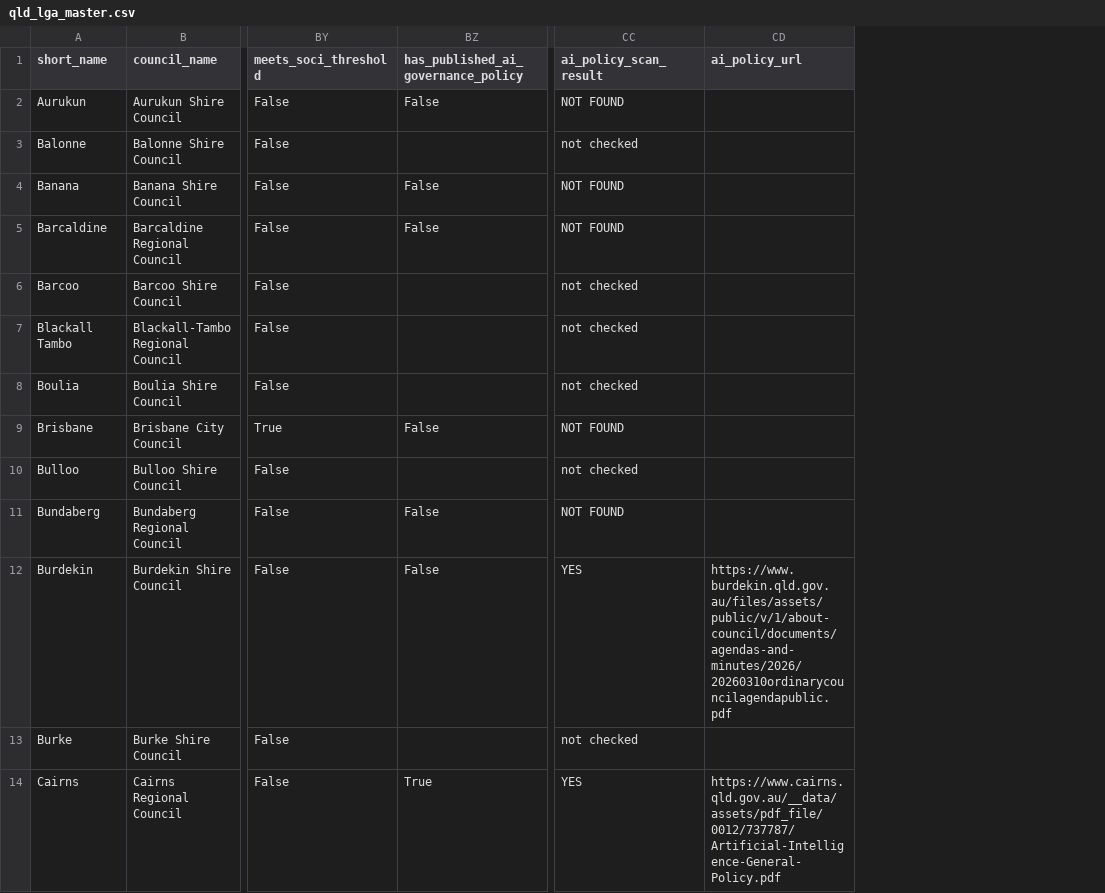
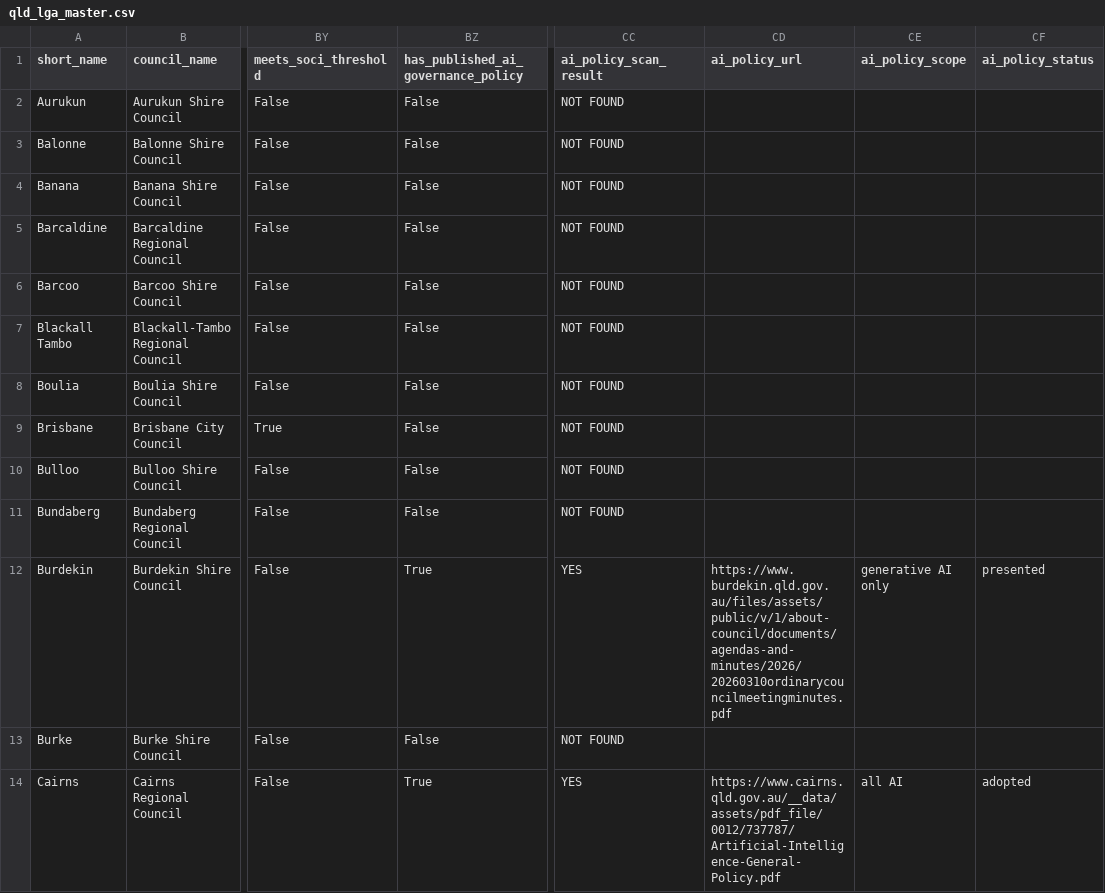
Before and after one commit to lalules9/Mangrove-Hackathon, a CSV file: data/qld_lga_master.csv, drawn as a sheet; only a part is shown, gaps mark what is left out; the diff covers the shown part only; the diff names each change by its address in the sheet, - before the commit and + after, or states it on an @@ line.

```diff
--- a/data/qld_lga_master.csv
+++ b/data/qld_lga_master.csv
+column CE (ai_policy_scope), rows 12-14: generative AI only |  | all AI
+column CF (ai_policy_status), rows 12-14: presented |  | adopted
-BZ3: (empty)
+BZ3: False
-CC3 (ai_policy_scan_result): not checked
+CC3 (ai_policy_scan_result): NOT FOUND
-BZ6:BZ8: (empty)
+BZ6:BZ8: False
-CC6:CC8 (ai_policy_scan_result): not checked
+CC6:CC8 (ai_policy_scan_result): NOT FOUND
-BZ10: (empty)
+BZ10: False
-CC10 (ai_policy_scan_result): not checked
+CC10 (ai_policy_scan_result): NOT FOUND
-BZ12: False
+BZ12: True
-CD12 (ai_policy_url): https://www.burdekin.qld.gov.au/files/assets/public/v/1/about-council/documents/agendas-and-minutes/2026/20260310ordinarycouncilagendapublic.pdf
+CD12 (ai_policy_url): https://www.burdekin.qld.gov.au/files/assets/public/v/1/about-council/documents/agendas-and-minutes/2026/20260310ordinarycouncilmeetingminutes.pdf
-BZ13: (empty)
+BZ13: False
-CC13 (ai_policy_scan_result): not checked
+CC13 (ai_policy_scan_result): NOT FOUND
```
Also changed, not shown: 54 edited cells elsewhere in this file, research/qld_council_ai_policies.csv, 3 other files.
